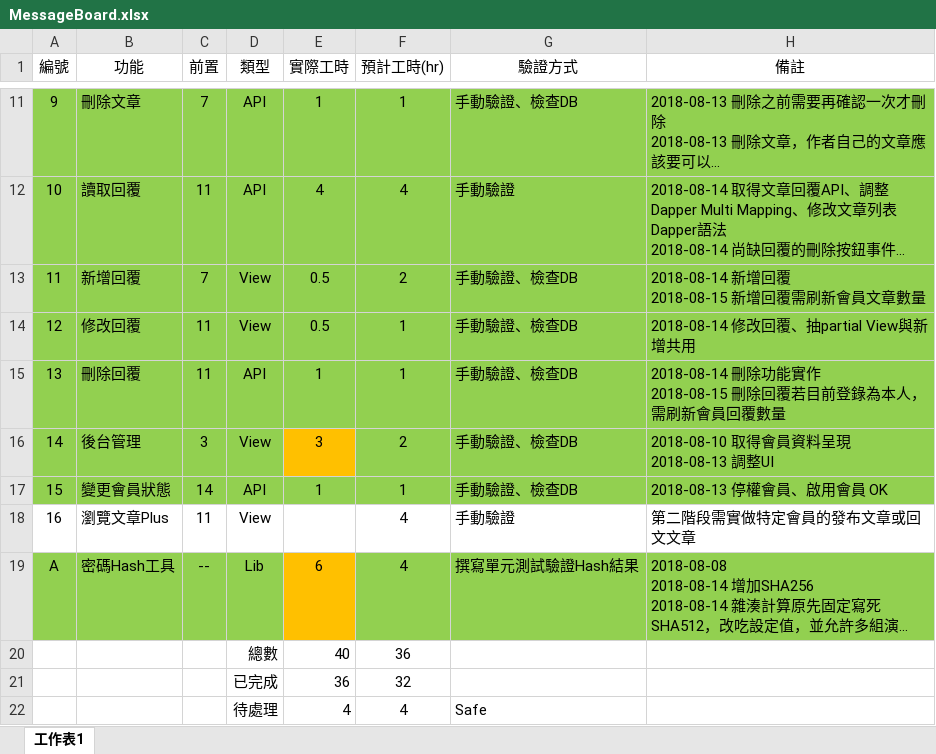
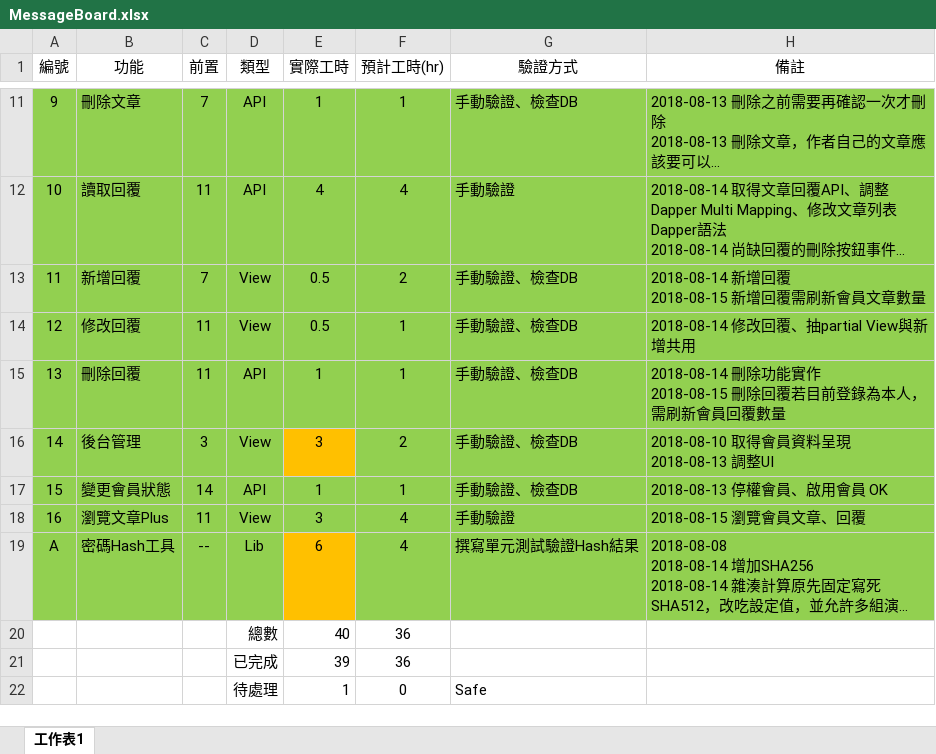
Before and after one commit to art-Tests/MsgBoard, an Excel workbook: Document/MessageBoard.xlsx, sheet 工作表1, drawn as a sheet; only a part is shown, gaps mark what is left out; long unchanged cells end in …; values as stored, in another font and other column widths than the file's, no borders; conditional formats and table styles not drawn; removed rows and columns are numbered as before the commit, all else as after; the diff names each change by its address in the sheet, - before the commit and + after, or states it on an @@ line.

Commit message:
更新進度

```diff
--- a/Document/MessageBoard.xlsx (sheet 工作表1)
+++ b/Document/MessageBoard.xlsx (sheet 工作表1)
-A18:H18 fill: none
+A18:H18 fill: #92D050
-E18 (實際工時): (empty)
+E18 (實際工時): 3
-H18 (備註): 第二階段需實做特定會員的發布文章或回文文章
+H18 (備註): 2018-08-15 瀏覽會員文章、回覆
-row 21:  |  |  | 已完成 | 36 | 32
-row 22:  |  |  | 待處理 | 4 | 4 | Safe
+row 21:  |  |  | 已完成 | 39 | 36
+row 22:  |  |  | 待處理 | 1 | 0 | Safe
```
